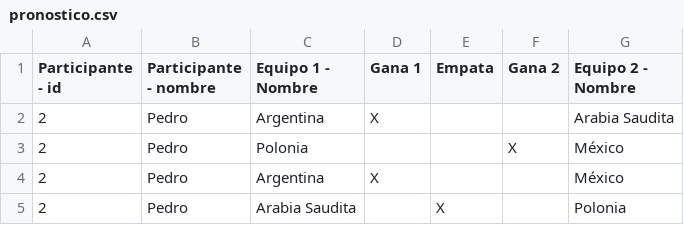
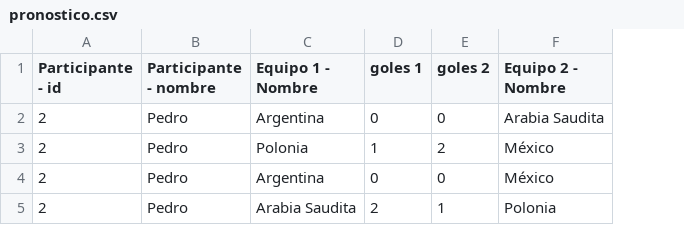
Before and after one commit to rondothe48/Trabajo-Integrador-ArgPrograma4.0-Entrega-3, a CSV file: src/main/java/org/example/pronostico.csv, drawn as a sheet; removed rows and columns are numbered as before the commit, all else as after; the diff names each change by its address in the sheet, - before the commit and + after, or states it on an @@ line.

```diff
--- a/src/main/java/org/example/pronostico.csv
+++ b/src/main/java/org/example/pronostico.csv
-column D (Gana 1), rows 2-4: X |  | X
-column E (Empata), row 5: X
-column F (Gana 2), row 3: X
+column D (goles 1), rows 2-5: 0 | 1 | 0 | 2
+column E (goles 2), rows 2-5: 0 | 2 | 0 | 1
```
Also changed, not shown: src/main/java/org/example/pronostico1.csv, 5 other files.
